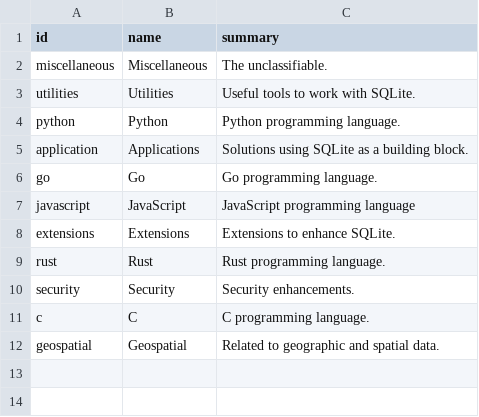
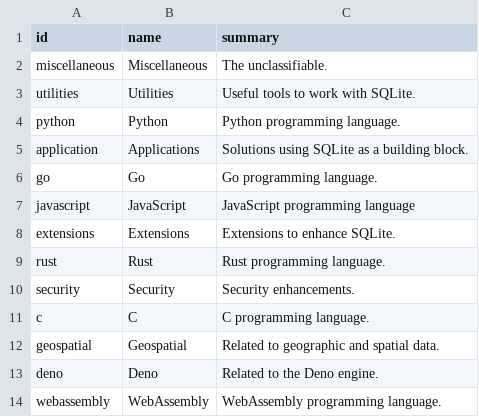
Before and after one commit to arnau/some-sqlite, a CSV file: data/tag.csv, drawn as a sheet.

```diff
--- a/data/tag.csv
+++ b/data/tag.csv
@@ -12 +12,3 @@ c,C,"C programming language."
 geospatial,Geospatial,"Related to geographic and spatial data."
+deno,Deno,"Related to the Deno engine."
+webassembly,"WebAssembly","WebAssembly programming language."
```
Also changed, not shown: data/thing.csv, data/thing_tag.csv, 1 other file.
